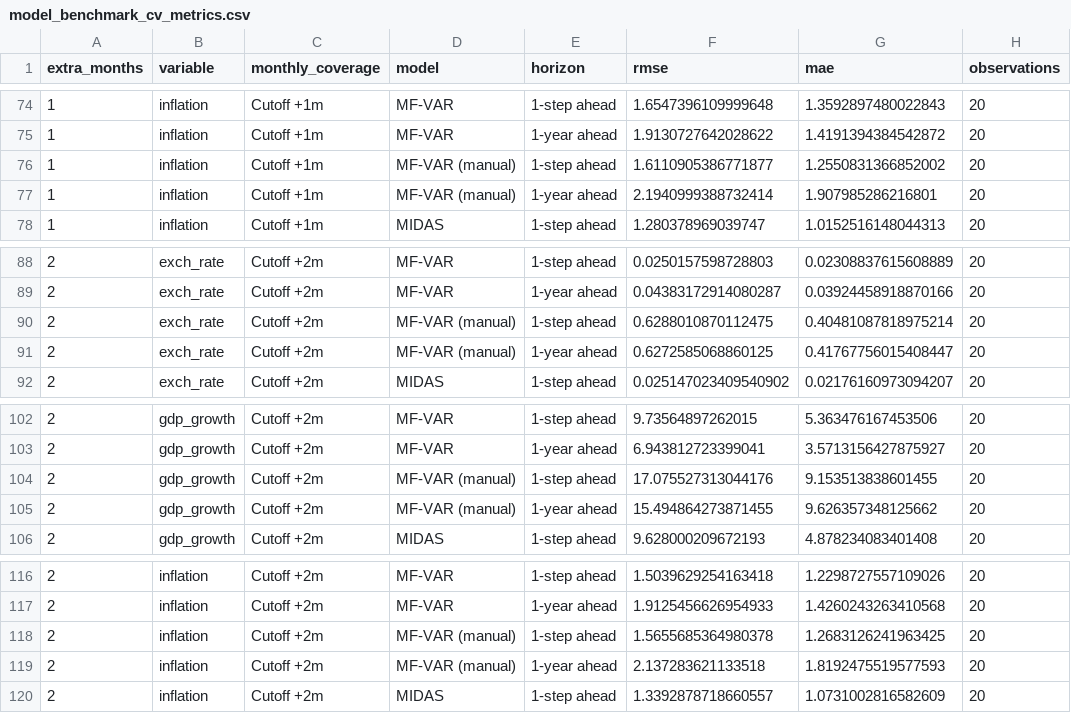
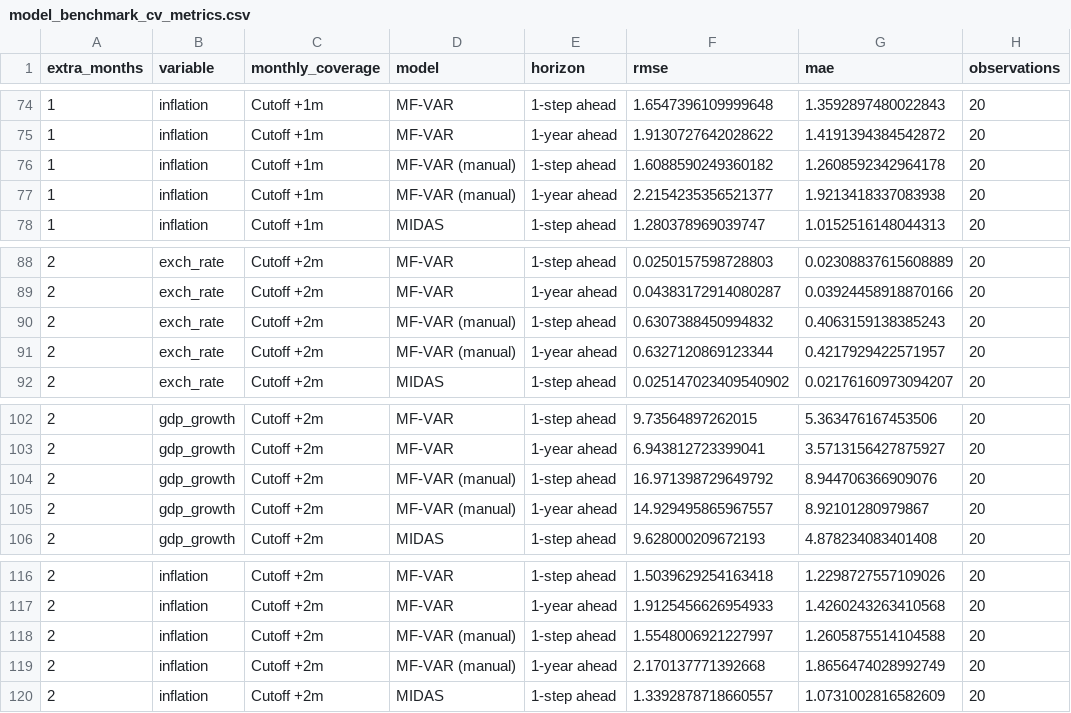
Before and after one commit to mddudko/methods-for-macro-forecasting-2025, a CSV file: submission/output/benchmarks/csv/model_benchmark_cv_metrics.csv, drawn as a sheet; only a part is shown, gaps mark what is left out; the diff covers the shown part only.

```diff
--- a/submission/output/benchmarks/csv/model_benchmark_cv_metrics.csv
+++ b/submission/output/benchmarks/csv/model_benchmark_cv_metrics.csv
@@ -75,4 +75,4 @@ extra_months,variable,monthly_coverage,model,horizon,rmse,mae,observations
 1,inflation,Cutoff +1m,MF-VAR,1-year ahead,1.9130727642028622,1.4191394384542872,20
-1,inflation,Cutoff +1m,MF-VAR (manual),1-step ahead,1.6110905386771877,1.2550831366852002,20
-1,inflation,Cutoff +1m,MF-VAR (manual),1-year ahead,2.1940999388732414,1.907985286216801,20
+1,inflation,Cutoff +1m,MF-VAR (manual),1-step ahead,1.6088590249360182,1.2608592342964178,20
+1,inflation,Cutoff +1m,MF-VAR (manual),1-year ahead,2.2154235356521377,1.9213418337083938,20
 1,inflation,Cutoff +1m,MIDAS,1-step ahead,1.280378969039747,1.0152516148044313,20
@@ -89,4 +89,4 @@ extra_months,variable,monthly_coverage,model,horizon,rmse,mae,observations
 2,exch_rate,Cutoff +2m,MF-VAR,1-year ahead,0.04383172914080287,0.03924458918870166,20
-2,exch_rate,Cutoff +2m,MF-VAR (manual),1-step ahead,0.6288010870112475,0.40481087818975214,20
-2,exch_rate,Cutoff +2m,MF-VAR (manual),1-year ahead,0.6272585068860125,0.41767756015408447,20
+2,exch_rate,Cutoff +2m,MF-VAR (manual),1-step ahead,0.6307388450994832,0.4063159138385243,20
+2,exch_rate,Cutoff +2m,MF-VAR (manual),1-year ahead,0.6327120869123344,0.4217929422571957,20
 2,exch_rate,Cutoff +2m,MIDAS,1-step ahead,0.025147023409540902,0.02176160973094207,20
@@ -103,4 +103,4 @@ extra_months,variable,monthly_coverage,model,horizon,rmse,mae,observations
 2,gdp_growth,Cutoff +2m,MF-VAR,1-year ahead,6.943812723399041,3.5713156427875927,20
-2,gdp_growth,Cutoff +2m,MF-VAR (manual),1-step ahead,17.075527313044176,9.153513838601455,20
-2,gdp_growth,Cutoff +2m,MF-VAR (manual),1-year ahead,15.494864273871455,9.626357348125662,20
+2,gdp_growth,Cutoff +2m,MF-VAR (manual),1-step ahead,16.971398729649792,8.944706366909076,20
+2,gdp_growth,Cutoff +2m,MF-VAR (manual),1-year ahead,14.929495865967557,8.92101280979867,20
 2,gdp_growth,Cutoff +2m,MIDAS,1-step ahead,9.628000209672193,4.878234083401408,20
@@ -117,4 +117,4 @@ extra_months,variable,monthly_coverage,model,horizon,rmse,mae,observations
 2,inflation,Cutoff +2m,MF-VAR,1-year ahead,1.9125456626954933,1.4260243263410568,20
-2,inflation,Cutoff +2m,MF-VAR (manual),1-step ahead,1.5655685364980378,1.2683126241963425,20
-2,inflation,Cutoff +2m,MF-VAR (manual),1-year ahead,2.137283621133518,1.8192475519577593,20
+2,inflation,Cutoff +2m,MF-VAR (manual),1-step ahead,1.5548006921227997,1.2605875514104588,20
+2,inflation,Cutoff +2m,MF-VAR (manual),1-year ahead,2.170137771392668,1.8656474028992749,20
 2,inflation,Cutoff +2m,MIDAS,1-step ahead,1.3392878718660557,1.0731002816582609,20
```
Also changed, not shown: 20 edited cells elsewhere in this file, submission/output/benchmarks/csv/model_benchmark_cv_predictions.csv, submission/output/benchmarks/csv/model_benchmark_cv_timings.csv, 16 other files.
